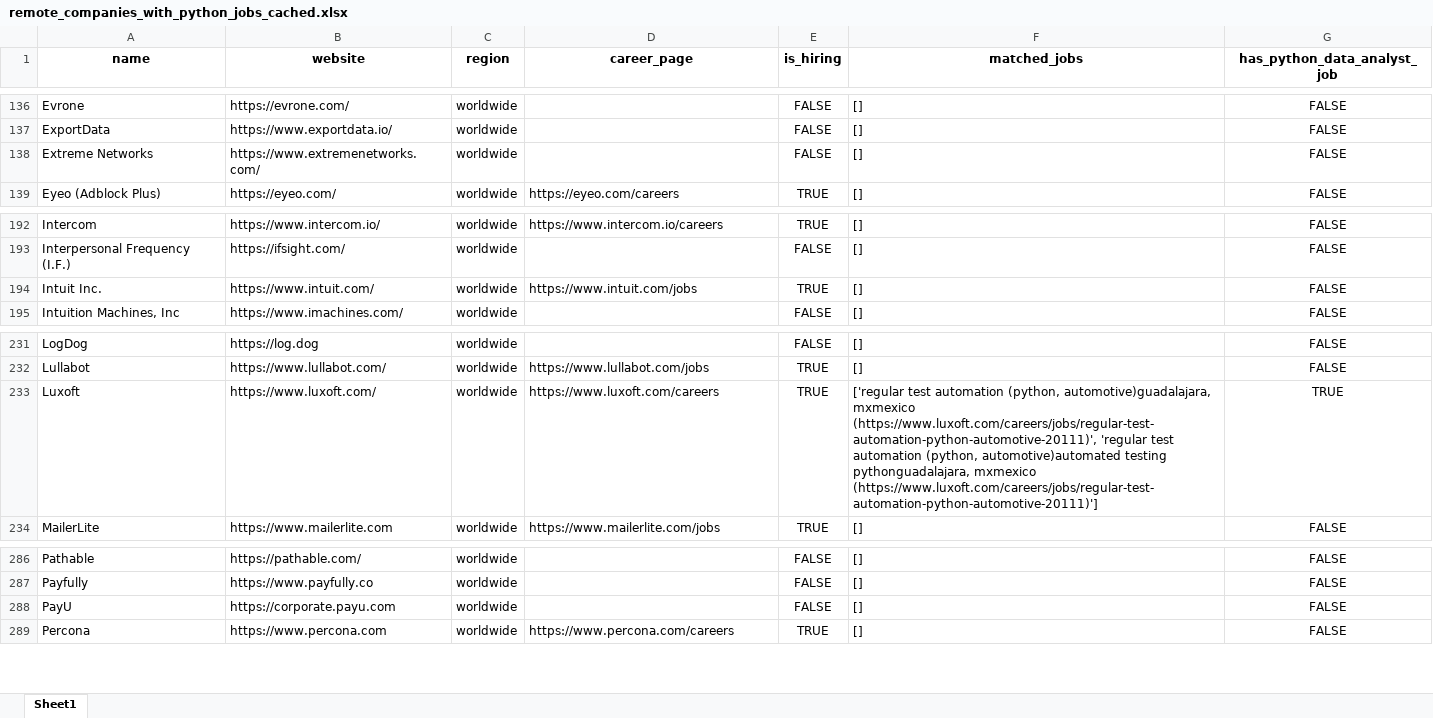
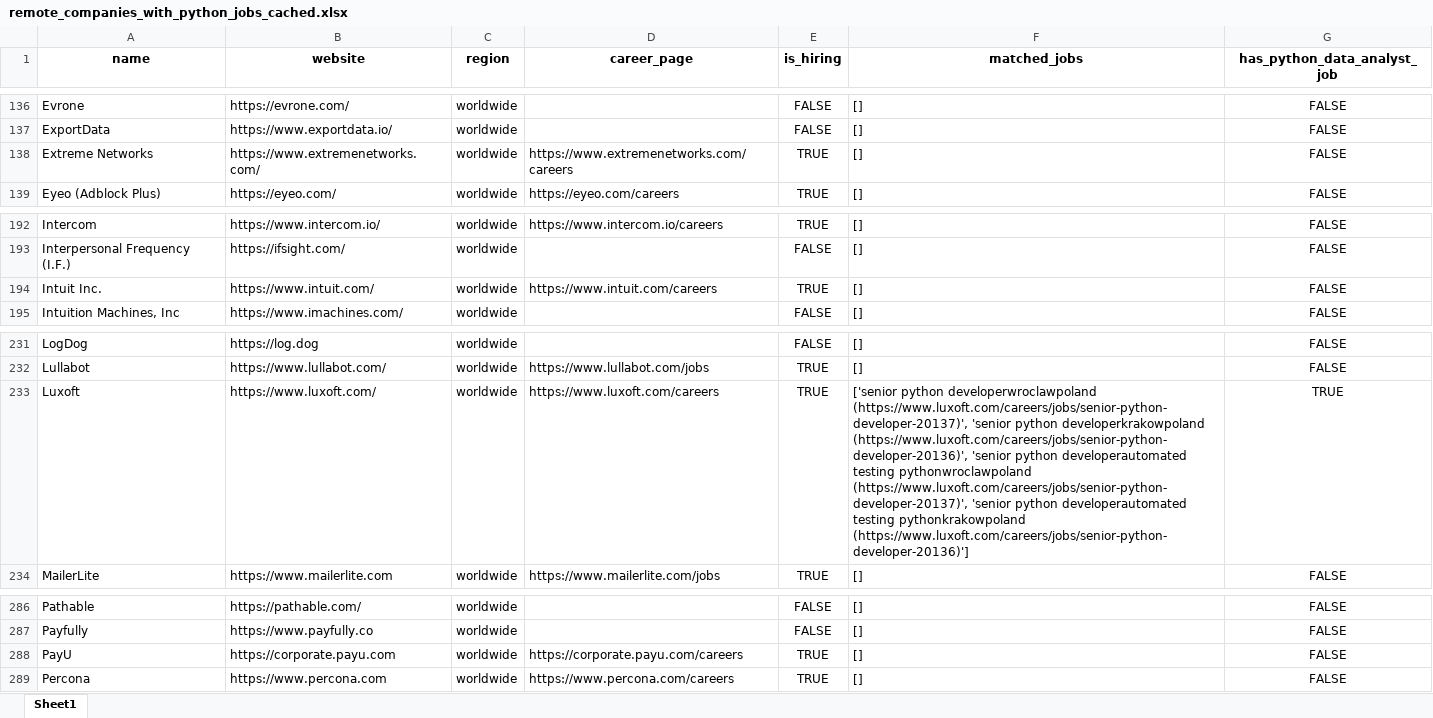
Before and after one commit to ChiaraVan1/remote-job-monitor, an Excel workbook: remote_companies_with_python_jobs_cached.xlsx, sheet Sheet1, drawn as a sheet; only a part is shown, gaps mark what is left out; values as stored, in another font and other column widths than the file's, no borders; the diff names each change by its address in the sheet, - before the commit and + after, or states it on an @@ line.

```diff
--- a/remote_companies_with_python_jobs_cached.xlsx (sheet Sheet1)
+++ b/remote_companies_with_python_jobs_cached.xlsx (sheet Sheet1)
-D138 (career_page): (empty)
+D138 (career_page): https://www.extremenetworks.com/careers
-E138 (is_hiring): FALSE
+E138 (is_hiring): TRUE
-D194 (career_page): https://www.intuit.com/jobs
+D194 (career_page): https://www.intuit.com/careers
-F233 (matched_jobs): ['regular test automation (python, automotive)guadalajara, mxmexico (https://www.luxoft.com/careers/jobs/regular-test-automation-python-automotive-20111)', 'regular test automation (python, automotive)automated testing pythonguadalajara, mxmexico (https://www.luxoft.com/careers/jobs/regular-test-automation-python-automotive-20111)']
+F233 (matched_jobs): ['senior python developerwroclawpoland (https://www.luxoft.com/careers/jobs/senior-python-developer-20137)', 'senior python developerkrakowpoland (https://www.luxoft.com/careers/jobs/senior-python-developer-20136)', 'senior python developerautomated testing pythonwroclawpoland (https://www.luxoft.com/careers/jobs/senior-python-developer-20137)', 'senior python developerautomated testing pythonkrakowpoland (https://www.luxoft.com/careers/jobs/senior-python-developer-20136)']
-D288 (career_page): (empty)
+D288 (career_page): https://corporate.payu.com/careers
-E288 (is_hiring): FALSE
+E288 (is_hiring): TRUE
```
Also changed, not shown: 1 other file.
